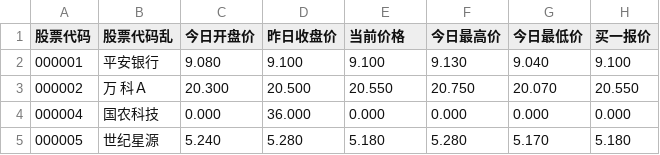
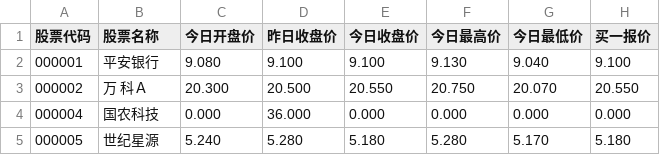
Before and after one commit to alfredbowenfeng/sina-stock-market-data, a CSV file: Data/CSV/20170526.csv (was Data/20170526.csv), drawn as a sheet; only a part is shown; the diff names each change by its address in the sheet, - before the commit and + after, or states it on an @@ line.

```diff
--- a/Data/20170526.csv
+++ b/Data/CSV/20170526.csv
-B1: 股票代码乱
+B1: 股票名称
-E1: 当前价格
+E1: 今日收盘价
```
Also changed, not shown: 2 other files.
